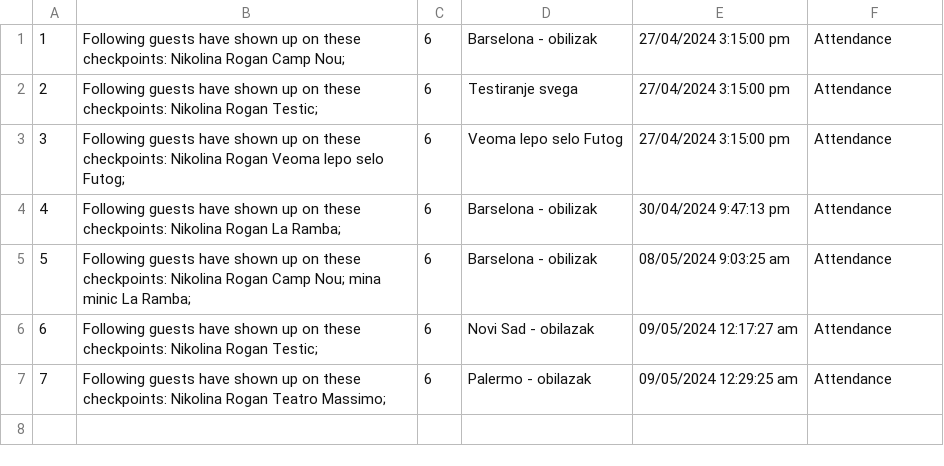
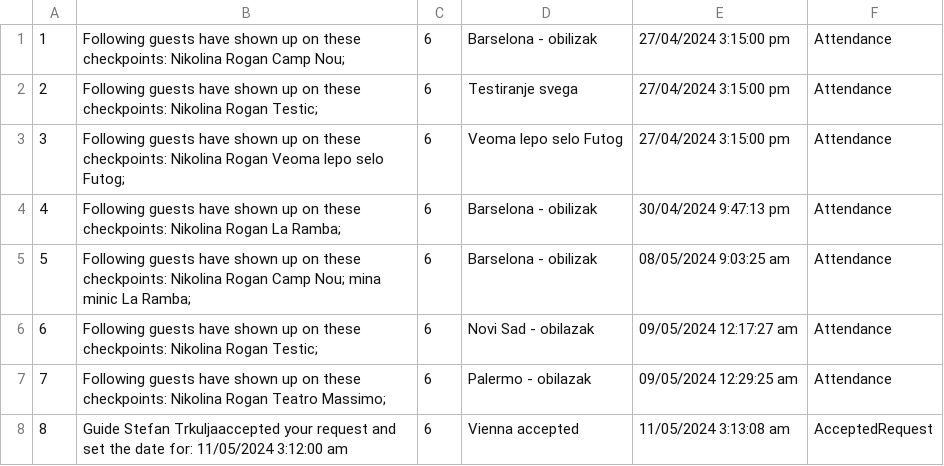
Before and after one commit to kzi-nastava/sims-ra-2024-group-6-team-a, a CSV file: Resources/Data/touristnotifications.csv, drawn as a sheet; the diff names each change by its address in the sheet, - before the commit and + after, or states it on an @@ line.

```diff
--- a/Resources/Data/touristnotifications.csv
+++ b/Resources/Data/touristnotifications.csv
+row 8: 8 | Guide Stefan Trkuljaaccepted your request and set the date for: 11/05/2024 3:12:00 am | 6 | Vienna accepted | 11/05/2024 3:13:08 am | AcceptedRequest
```
Also changed, not shown: Resources/Data/checkpoints.csv, Resources/Data/guests.csv, 7 other files.
